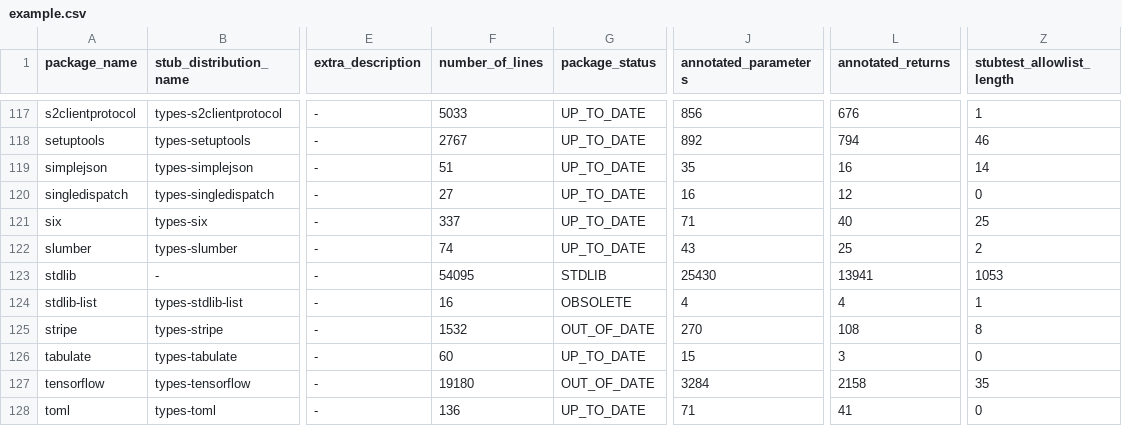
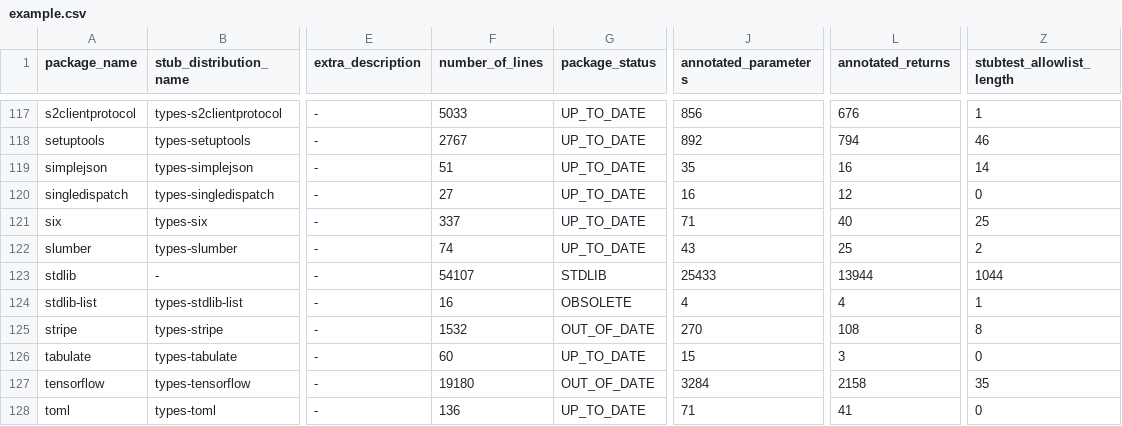
Before and after one commit to AlexWaygood/typeshed-stats, a CSV file: examples/example.csv, drawn as a sheet; only a part is shown, gaps mark what is left out; the diff names each change by its address in the sheet, - before the commit and + after, or states it on an @@ line.

Commit message:
👷 Automated regeneration of examples and docs

```diff
--- a/examples/example.csv
+++ b/examples/example.csv
-F123 (number_of_lines): 54095
+F123 (number_of_lines): 54107
-J123 (annotated_parameters): 25430
+J123 (annotated_parameters): 25433
-L123 (annotated_returns): 13941
+L123 (annotated_returns): 13944
-Z123 (stubtest_allowlist_length): 1053
+Z123 (stubtest_allowlist_length): 1044
```
Also changed, not shown: 2 other files.
